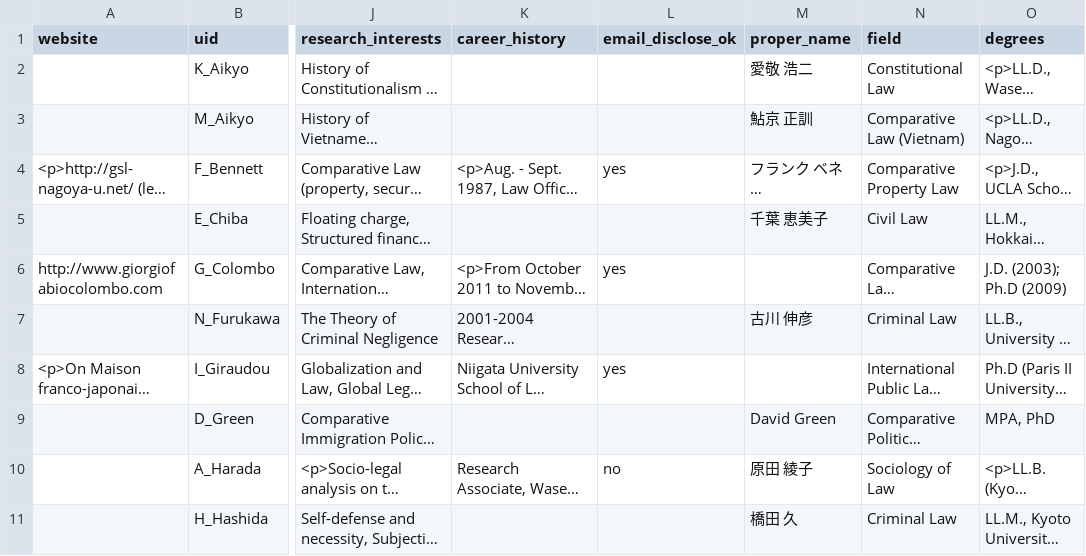
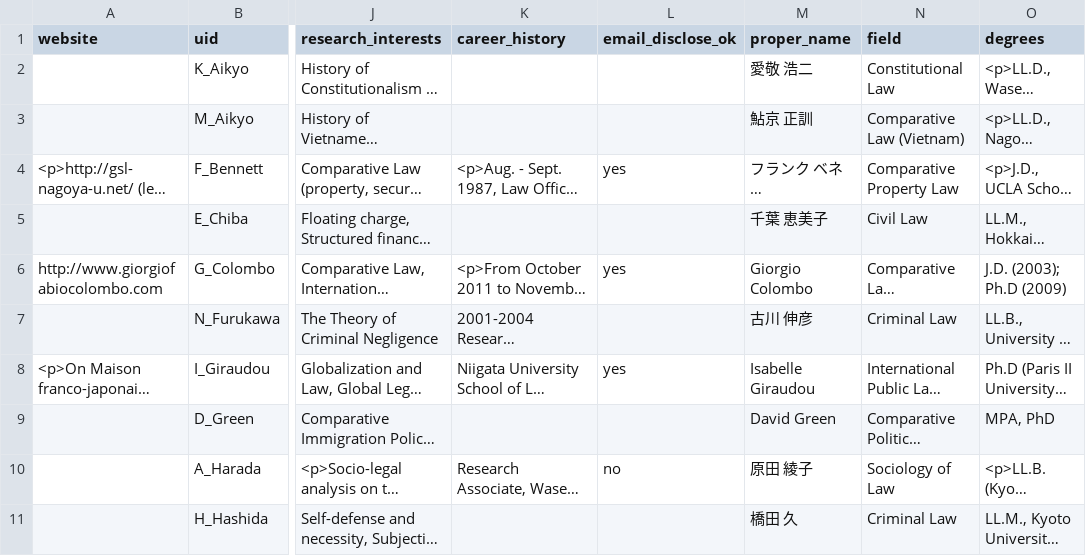
Before and after one commit to jwhitneyjp/gsl-en, a CSV file: src/docroot/csv/instructors.csv, drawn as a sheet; only a part is shown, gaps mark what is left out; long unchanged cells end in …; the diff covers the shown part only; the diff names each change by its address in the sheet, - before the commit and + after, or states it on an @@ line.

Commit message:
Update instructors and courses

```diff
--- a/src/docroot/csv/instructors.csv
+++ b/src/docroot/csv/instructors.csv
-M6 (proper_name): (empty)
+M6 (proper_name): Giorgio Colombo
-M8 (proper_name): (empty)
+M8 (proper_name): Isabelle Giraudou
```
Also changed, not shown: 1 edited cell elsewhere in this file, src/docroot/csv/courses.csv, 2 other files.
